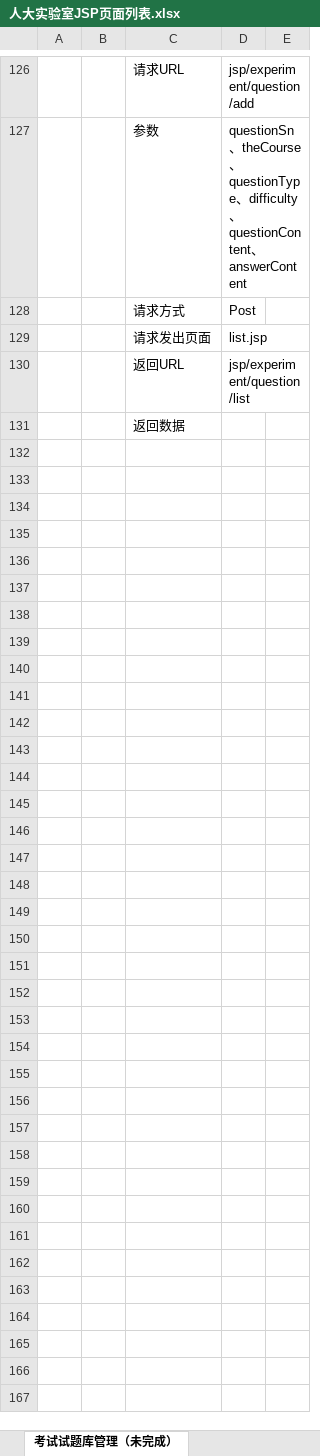
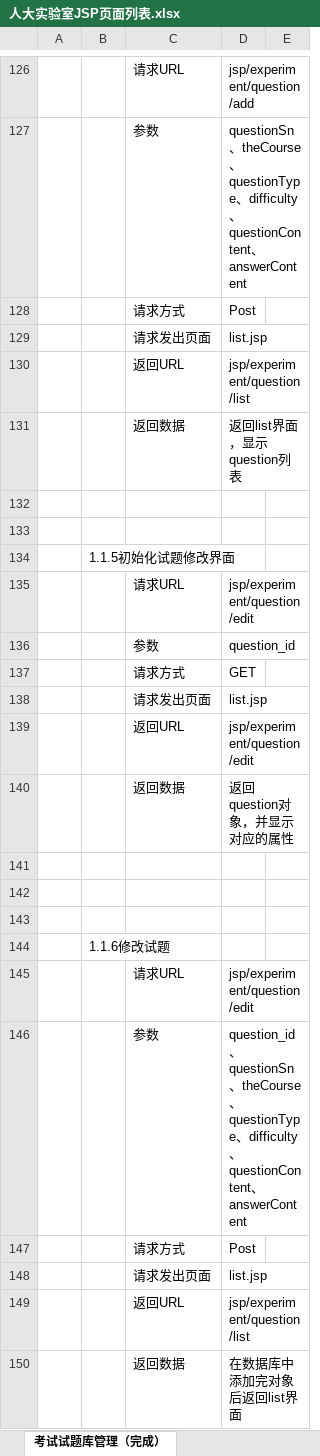
Before and after one commit to sjzheng-arcie/RUCLab, an Excel workbook: 人大实验室JSP页面列表.xlsx, sheet 考试试题库管理（完成）, drawn as a sheet; only a part is shown, gaps mark what is left out; values as stored, in another font and other column widths than the file's, no borders; charts and pictures not drawn; addresses are those after the commit; the diff covers the shown part only; the diff names each change by its address in the sheet, - before the commit and + after, or states it on an @@ line.

```diff
--- a/人大实验室JSP页面列表.xlsx (sheet 考试试题库管理（完成）)
+++ b/人大实验室JSP页面列表.xlsx (sheet 考试试题库管理（完成）)
-sheet tab: 考试试题库管理（未完成）
+sheet tab: 考试试题库管理（完成）
+row 131:  |  | 返回数据 | 返回list界面，显示question列表
-C132: 返回数据
+C132: (empty)
+row 133: (empty)
+row 134:  | 1.1.5初始化试题修改界面
+row 135:  |  | 请求URL | jsp/experiment/question/edit
+row 136:  |  | 参数 | question_id
+row 137:  |  | 请求方式 | GET
+row 138:  |  | 请求发出页面 | list.jsp
+row 139:  |  | 返回URL | jsp/experiment/question/edit
+row 140:  |  | 返回数据 | 返回question对象，并显示对应的属性
+row 141: (empty)
+row 142: (empty)
+row 143: (empty)
+row 144:  | 1.1.6修改试题
+row 145:  |  | 请求URL | jsp/experiment/question/edit
+row 146:  |  | 参数 | question_id、questionSn、theCourse、questionType、difficulty、questionContent、answerContent
+row 147:  |  | 请求方式 | Post
+row 148:  |  | 请求发出页面 | list.jsp
+row 149:  |  | 返回URL | jsp/experiment/question/list
+row 150:  |  | 返回数据 | 在数据库中添加完对象后返回list界面
```
Also changed, not shown: 17 added rows elsewhere in this sheet, other sheet tabs, charts or pictures, 8 other files.
